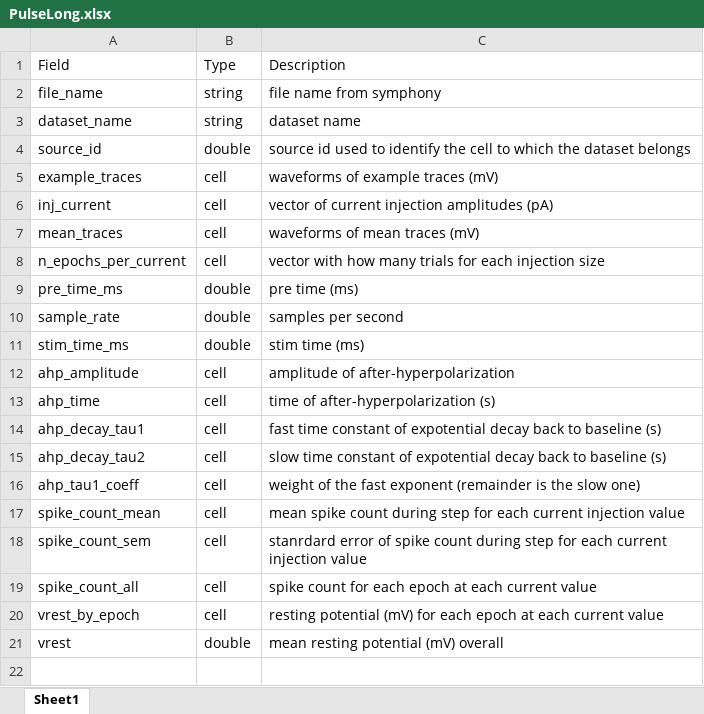
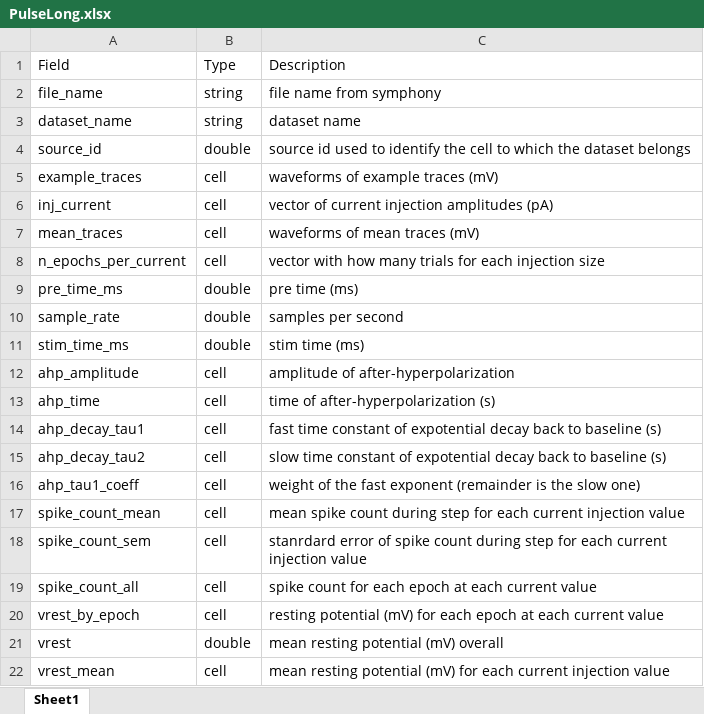
Before and after one commit to SchwartzNU/DJ_schwartzlab, an Excel workbook: result_table_templates/PulseLong.xlsx, sheet Sheet1, drawn as a sheet; values as stored, in another font and other column widths than the file's, no borders; the diff names each change by its address in the sheet, - before the commit and + after, or states it on an @@ line.

```diff
--- a/result_table_templates/PulseLong.xlsx (sheet Sheet1)
+++ b/result_table_templates/PulseLong.xlsx (sheet Sheet1)
+row 22: vrest_mean | cell | mean resting potential (mV) for each current injection value
```
Also changed, not shown: 1 other file.
